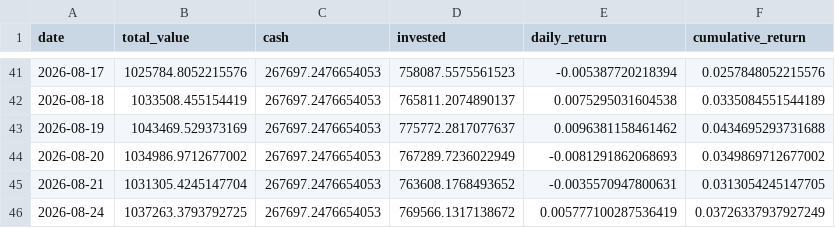
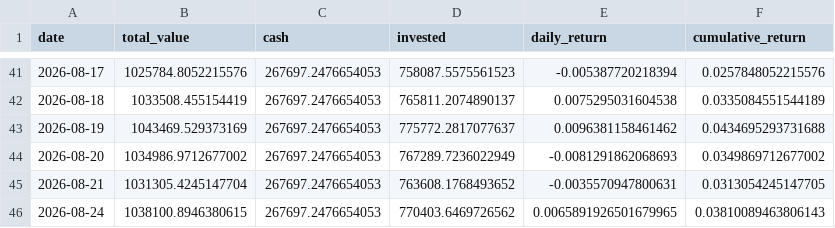
Before and after one commit to pradnyaw25/ai-portfolio-manager, a CSV file: data/portfolio_history.csv, drawn as a sheet; only a part is shown, gaps mark what is left out.

```diff
--- a/data/portfolio_history.csv
+++ b/data/portfolio_history.csv
@@ -45,2 +45,2 @@ date,total_value,cash,invested,daily_return,cumulative_return
 2026-08-21,1031305.4245147704,267697.2476654053,763608.1768493652,-0.0035570947800631,0.0313054245147705
-2026-08-24,1037263.3793792725,267697.2476654053,769566.1317138672,0.005777100287536419,0.03726337937927249
+2026-08-24,1038100.8946380615,267697.2476654053,770403.6469726562,0.0065891926501679965,0.03810089463806143
```
Also changed, not shown: public/portfolio_history.csv, 49 other files.
